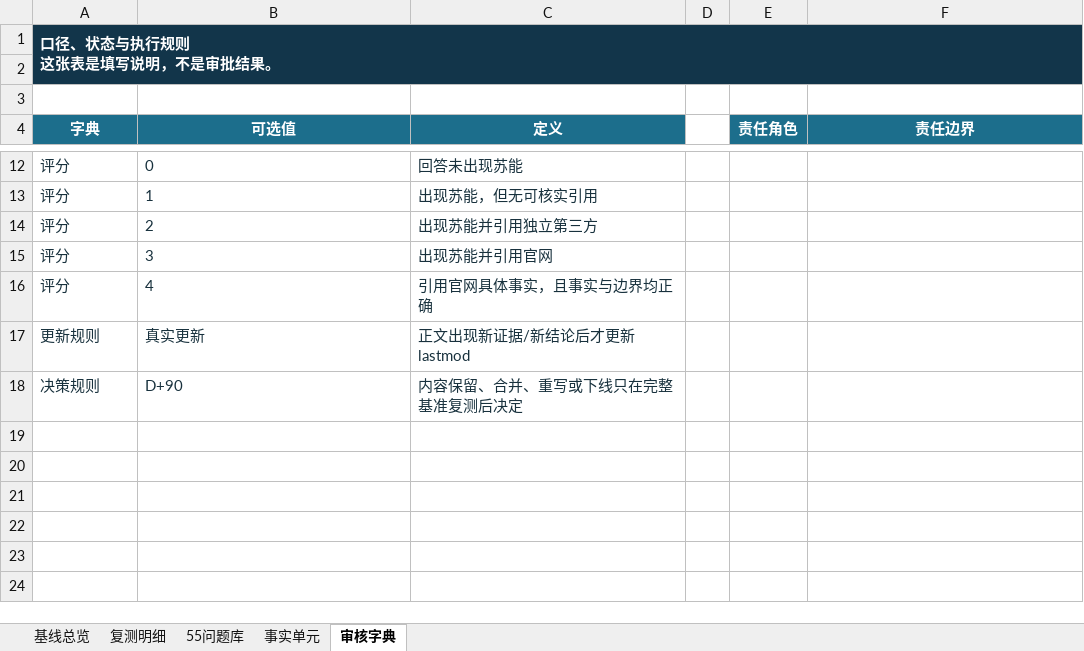
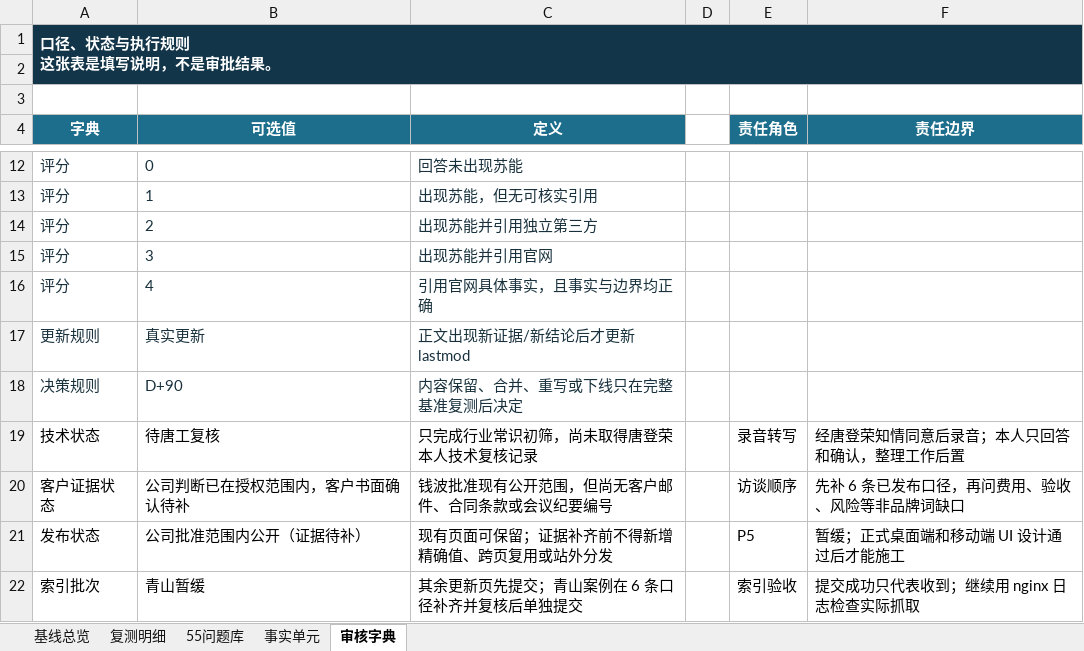
Before and after one commit to qianbo121/suneng-frontend, an Excel workbook: docs/seo-geo/苏能GEO监测与事实台账_2026-07-29.xlsx, sheet 审核字典, drawn as a sheet; only a part is shown, gaps mark what is left out; values as stored, in another font and other column widths than the file's, no borders; the diff names each change by its address in the sheet, - before the commit and + after, or states it on an @@ line.

```diff
--- a/docs/seo-geo/苏能GEO监测与事实台账_2026-07-29.xlsx (sheet 审核字典)
+++ b/docs/seo-geo/苏能GEO监测与事实台账_2026-07-29.xlsx (sheet 审核字典)
+row 19: 技术状态 | 待唐工复核 | 只完成行业常识初筛，尚未取得唐登荣本人技术复核记录 |  | 录音转写 | 经唐登荣知情同意后录音；本人只回答和确认，整理工作后置
+row 20: 客户证据状态 | 公司判断已在授权范围内，客户书面确认待补 | 钱波批准现有公开范围，但尚无客户邮件、合同条款或会议纪要编号 |  | 访谈顺序 | 先补 6 条已发布口径，再问费用、验收、风险等非品牌词缺口
+row 21: 发布状态 | 公司批准范围内公开（证据待补） | 现有页面可保留；证据补齐前不得新增精确值、跨页复用或站外分发 |  | P5 | 暂缓；正式桌面端和移动端 UI 设计通过后才能施工
+row 22: 索引批次 | 青山暂缓 | 其余更新页先提交；青山案例在 6 条口径补齐并复核后单独提交 |  | 索引验收 | 提交成功只代表收到；继续用 nginx 日志检查实际抓取
```
Also changed, not shown: sheet 事实单元, sheet 基线总览, formulas that keep their value, 23 other files.
